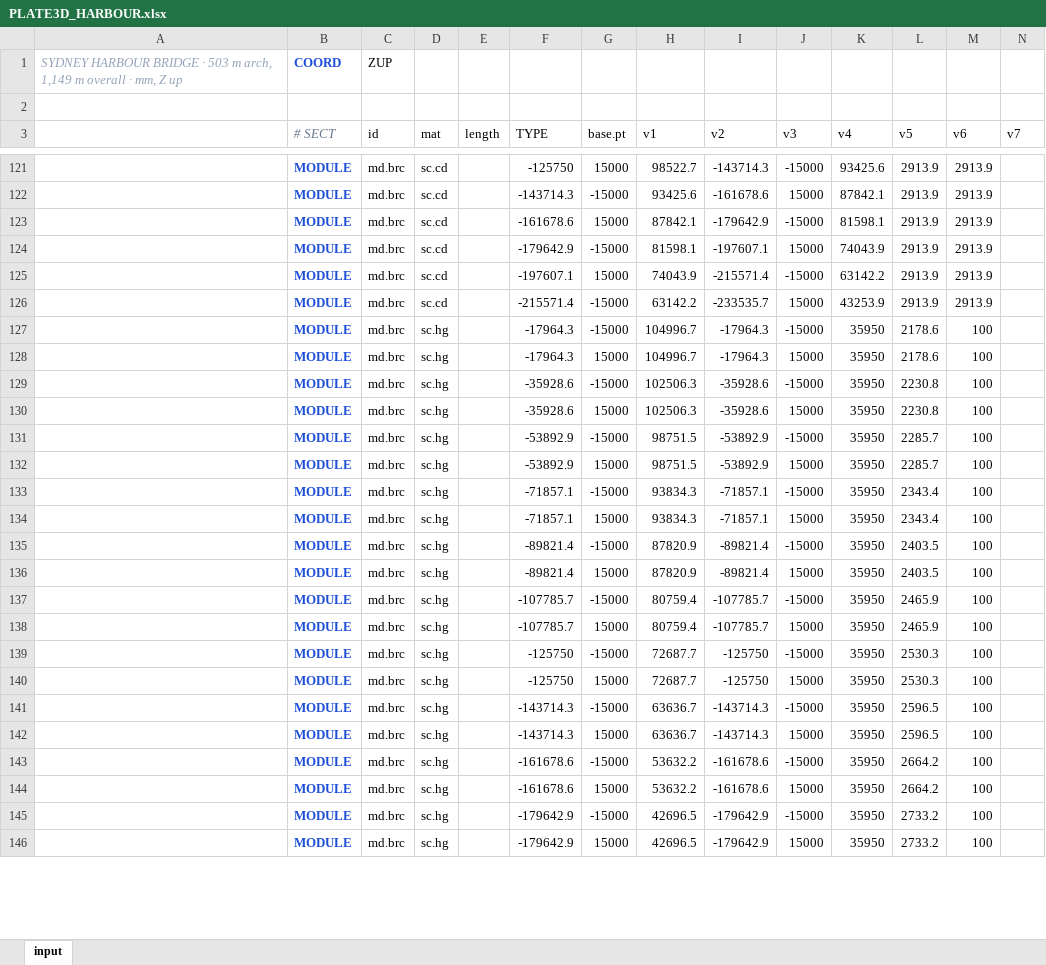
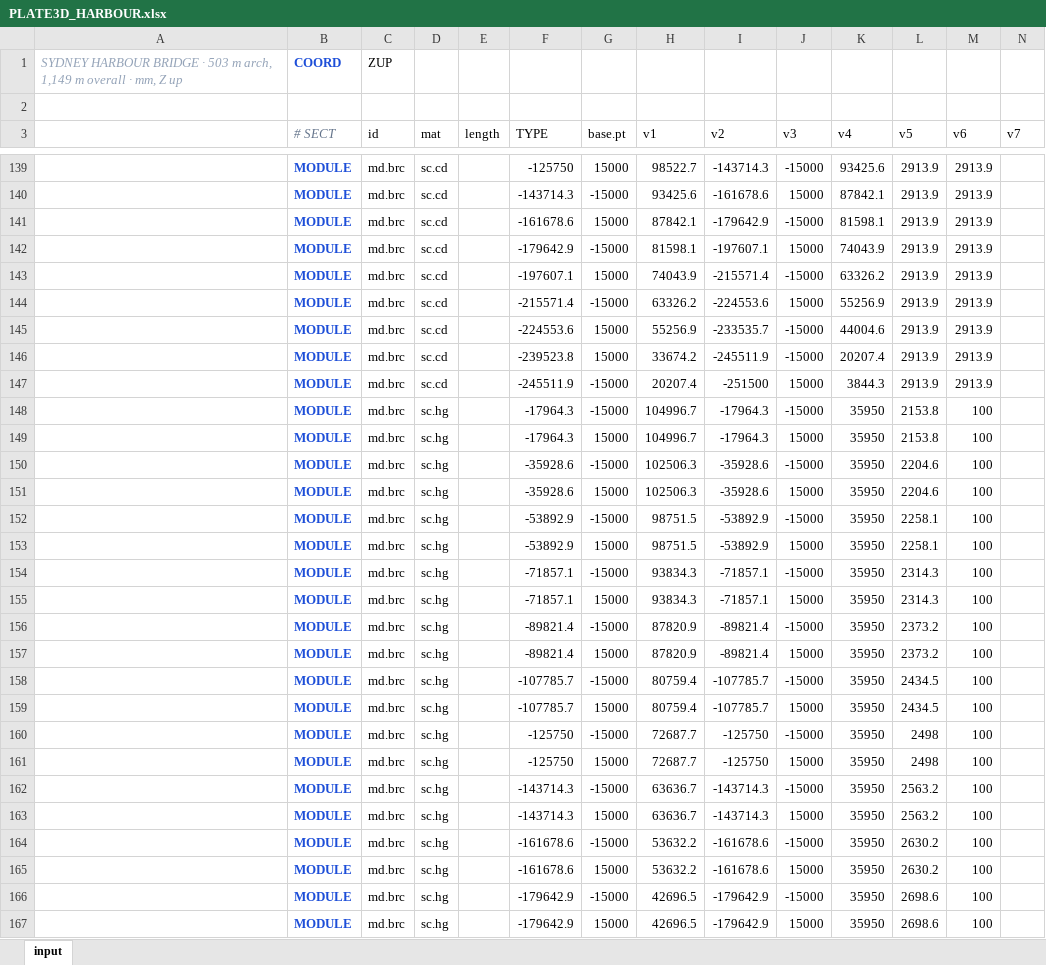
Before and after one commit to macroBIM/macroBIM, an Excel workbook: plate3d/PLATE3D_HARBOUR.xlsx, sheet input, drawn as a sheet; only a part is shown, gaps mark what is left out; values as stored, in another font and other column widths than the file's, no borders; addresses are those after the commit; rows hold the shown columns only; the diff covers the shown part only; the diff names each change by its address in the sheet, - before the commit and + after, or states it on an @@ line.

```diff
--- a/plate3d/PLATE3D_HARBOUR.xlsx (sheet input)
+++ b/plate3d/PLATE3D_HARBOUR.xlsx (sheet input)
-K143 (v4): 63142.2
+K143 (v4): 63326.2
-H144 (v1): 63142.2
+H144 (v1): 63326.2
-I144 (v2): -233535.7
+I144 (v2): -224553.6
-K144 (v4): 43253.9
+K144 (v4): 55256.9
+row 145:  | MODULE | md.brc | sc.cd |  | -224553.6 | 15000 | 55256.9 | -233535.7 | -15000 | 44004.6 | 2913.9 | 2913.9
+row 146:  | MODULE | md.brc | sc.cd |  | -239523.8 | 15000 | 33674.2 | -245511.9 | -15000 | 20207.4 | 2913.9 | 2913.9
+row 147:  | MODULE | md.brc | sc.cd |  | -245511.9 | -15000 | 20207.4 | -251500 | 15000 | 3844.3 | 2913.9 | 2913.9
-L148:L149 (v5): 2178.6
+L148:L149 (v5): 2153.8
-L150:L151 (v5): 2230.8
+L150:L151 (v5): 2204.6
-L152:L153 (v5): 2285.7
+L152:L153 (v5): 2258.1
-L154:L155 (v5): 2343.4
+L154:L155 (v5): 2314.3
-L156:L157 (v5): 2403.5
+L156:L157 (v5): 2373.2
-L158:L159 (v5): 2465.9
+L158:L159 (v5): 2434.5
-L160:L161 (v5): 2530.3
+L160:L161 (v5): 2498
-L162:L163 (v5): 2596.5
+L162:L163 (v5): 2563.2
-L164:L165 (v5): 2664.2
+L164:L165 (v5): 2630.2
-L166:L167 (v5): 2733.2
+L166:L167 (v5): 2698.6
```
Also changed, not shown: 18 added rows and 37 edited cells elsewhere in this sheet, 3 other files.
